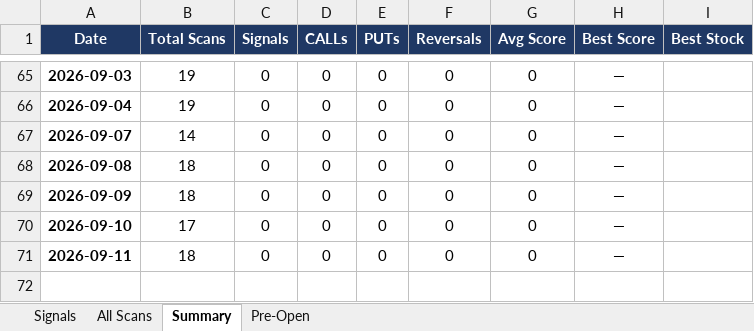
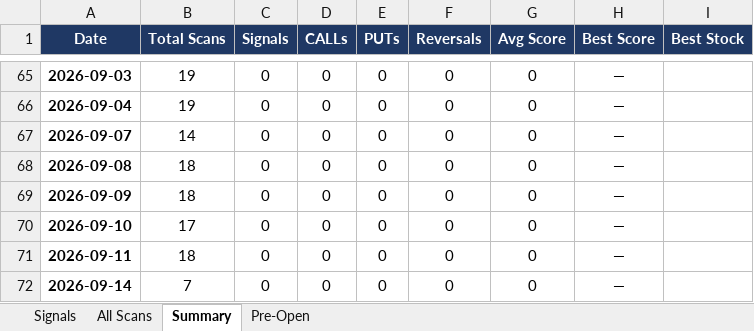
Before and after one commit to mithstrader/botnsestock, an Excel workbook: logs/NSE_Bot_Master.xlsx, sheet Summary, drawn as a sheet; only a part is shown, gaps mark what is left out; values as stored, in another font and other column widths than the file's, no borders; the diff names each change by its address in the sheet, - before the commit and + after, or states it on an @@ line.

Commit message:
logs: update NSE signals 2026-09-14

```diff
--- a/logs/NSE_Bot_Master.xlsx (sheet Summary)
+++ b/logs/NSE_Bot_Master.xlsx (sheet Summary)
+row 72: 2026-09-14 | 7 | 0 | 0 | 0 | 0 | 0 | —
```
Also changed, not shown: sheet Signals.
